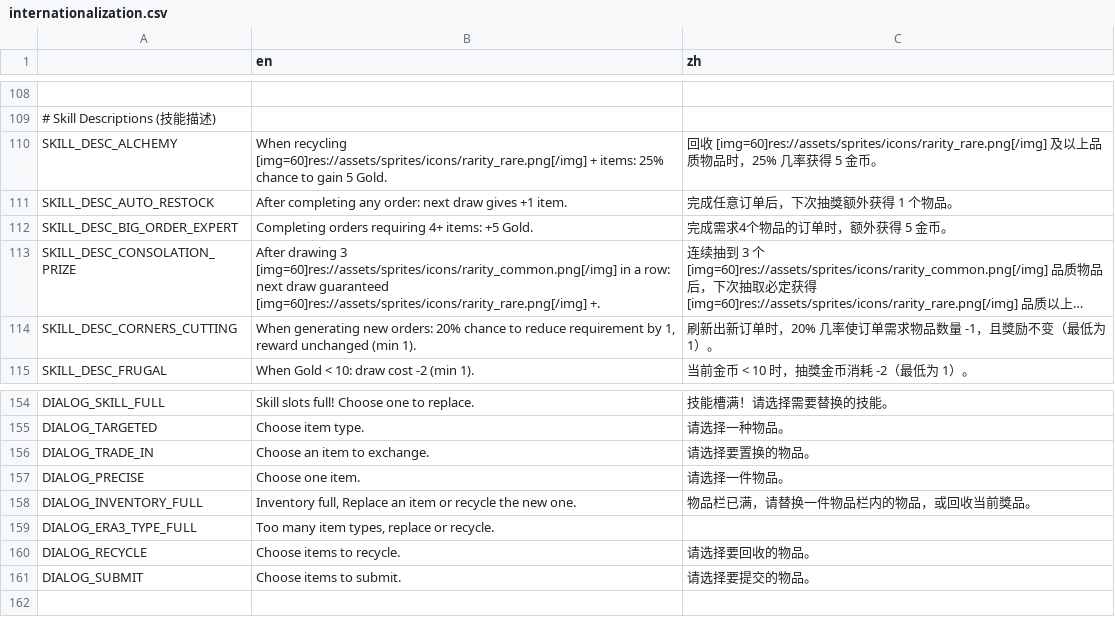
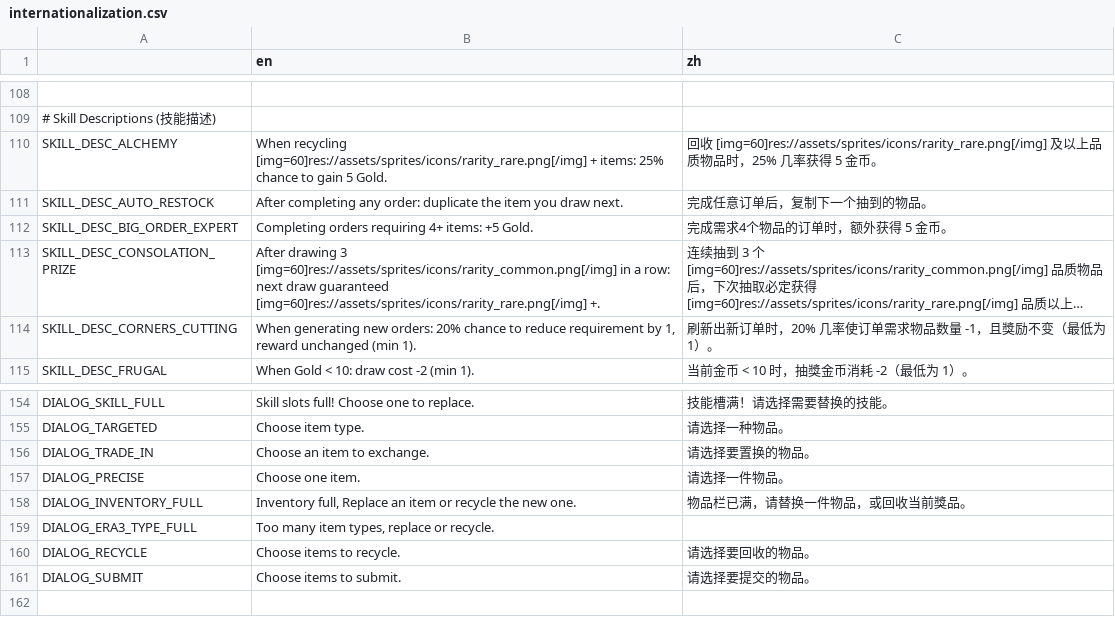
Before and after one commit to Prismist-Games/project_3_pools, a CSV file: data/internationalization/internationalization.csv, drawn as a sheet; only a part is shown, gaps mark what is left out; long unchanged cells end in …; the diff names each change by its address in the sheet, - before the commit and + after, or states it on an @@ line.

Commit message:
UPDATE: Desc

```diff
--- a/data/internationalization/internationalization.csv
+++ b/data/internationalization/internationalization.csv
-B111 (en): …any order: next draw gives +1 item.
+B111 (en): …any order: duplicate the item you draw next.
-C111 (zh): 完成任意订单后，下次抽獎额外获得 1 个物品。
+C111 (zh): 完成任意订单后，复制下一个抽到的物品。
-C158 (zh): 物品栏已满，请替换一件物品栏内的物品，或回收当前獎品。
+C158 (zh): 物品栏已满，请替换一件物品，或回收当前獎品。
```
